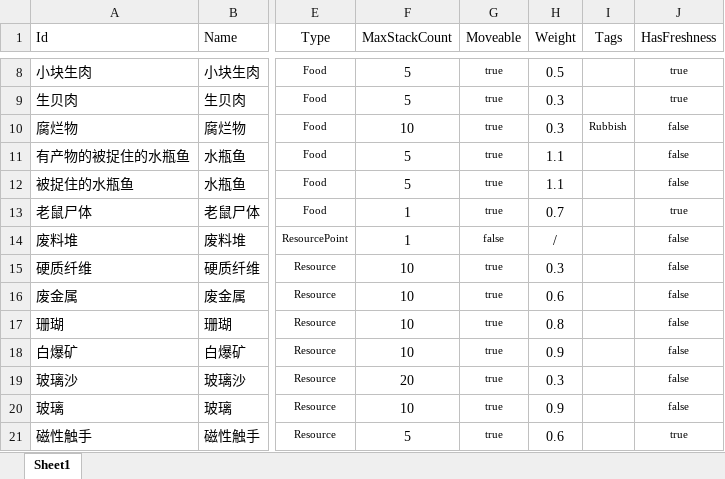
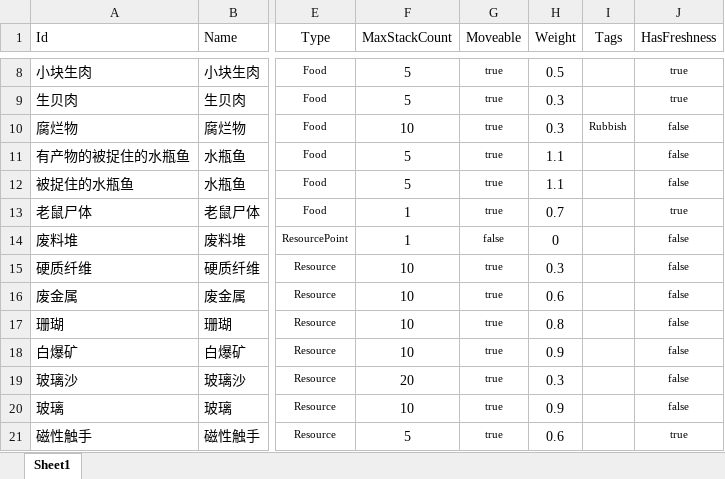
Before and after one commit to Cindyxj1011001101/WindowsSurvival, an Excel workbook: Assets/Excel/CardConfig.xlsx, sheet Sheet1, drawn as a sheet; only a part is shown, gaps mark what is left out; values as stored, in another font and other column widths than the file's, no borders; the diff names each change by its address in the sheet, - before the commit and + after, or states it on an @@ line.

```diff
--- a/Assets/Excel/CardConfig.xlsx (sheet Sheet1)
+++ b/Assets/Excel/CardConfig.xlsx (sheet Sheet1)
-H14 (Weight): /
+H14 (Weight): 0
```
Also changed, not shown: 3 other files.
